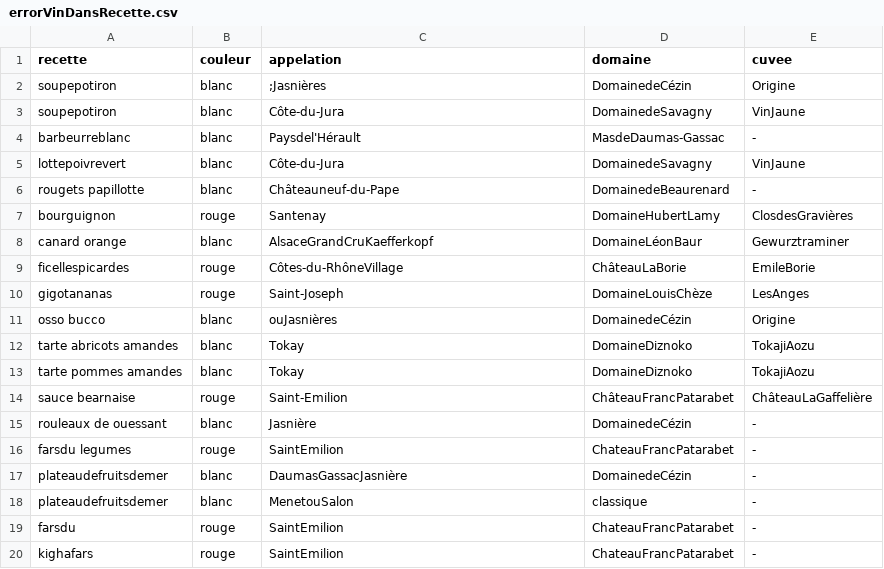
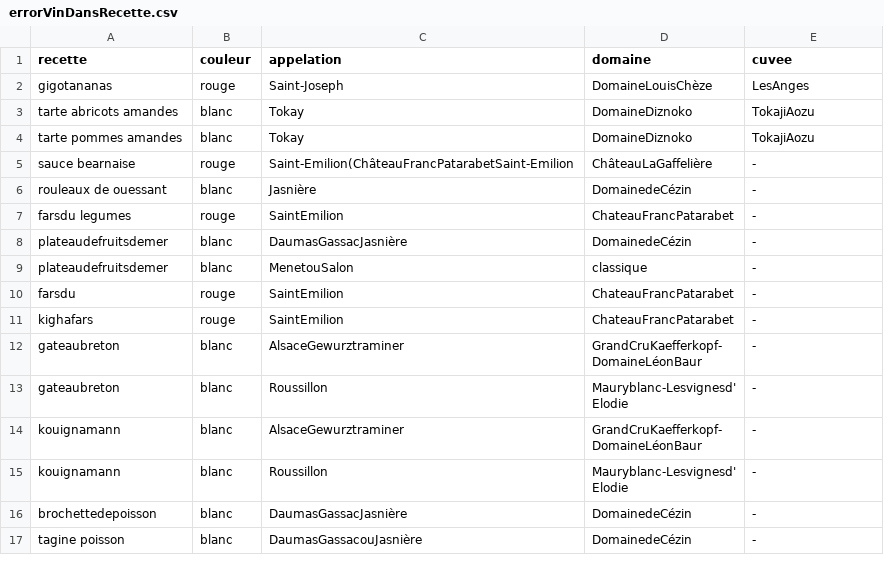
Before and after one commit to brignogan/brignogan.github.io, a CSV file: CookBook/errorVinDansRecette.csv, drawn as a sheet; only a part is shown; the shorter side is filled out with more unchanged rows.

```diff
--- a/CookBook/errorVinDansRecette.csv
+++ b/CookBook/errorVinDansRecette.csv
@@ -1,15 +1,6 @@
 recette, couleur, appelation, domaine, cuvee
-soupepotiron, blanc, ;Jasnières, DomainedeCézin, Origine
-soupepotiron, blanc, Côte-du-Jura, DomainedeSavagny, VinJaune
-barbeurreblanc, blanc, Paysdel'Hérault, MasdeDaumas-Gassac, -
-lottepoivrevert, blanc, Côte-du-Jura, DomainedeSavagny, VinJaune
-rougets papillotte, blanc, Châteauneuf-du-Pape, DomainedeBeaurenard, -
-bourguignon, rouge, Santenay, DomaineHubertLamy, ClosdesGravières
-canard orange, blanc, AlsaceGrandCruKaefferkopf, DomaineLéonBaur, Gewurztraminer
-ficellespicardes, rouge, Côtes-du-RhôneVillage, ChâteauLaBorie, EmileBorie
 gigotananas, rouge, Saint-Joseph, DomaineLouisChèze, LesAnges
-osso bucco, blanc, ouJasnières, DomainedeCézin, Origine
 tarte abricots amandes, blanc, Tokay, DomaineDiznoko, TokajiAozu
 tarte pommes amandes, blanc, Tokay, DomaineDiznoko, TokajiAozu
-sauce bearnaise, rouge, Saint-Emilion, ChâteauFrancPatarabet, ChâteauLaGaffelière
+sauce bearnaise, rouge, Saint-Emilion(ChâteauFrancPatarabetSaint-Emilion, ChâteauLaGaffelière, -
 rouleaux de ouessant, blanc, Jasnière, DomainedeCézin, -
```
Also changed, not shown: 2 other files.
